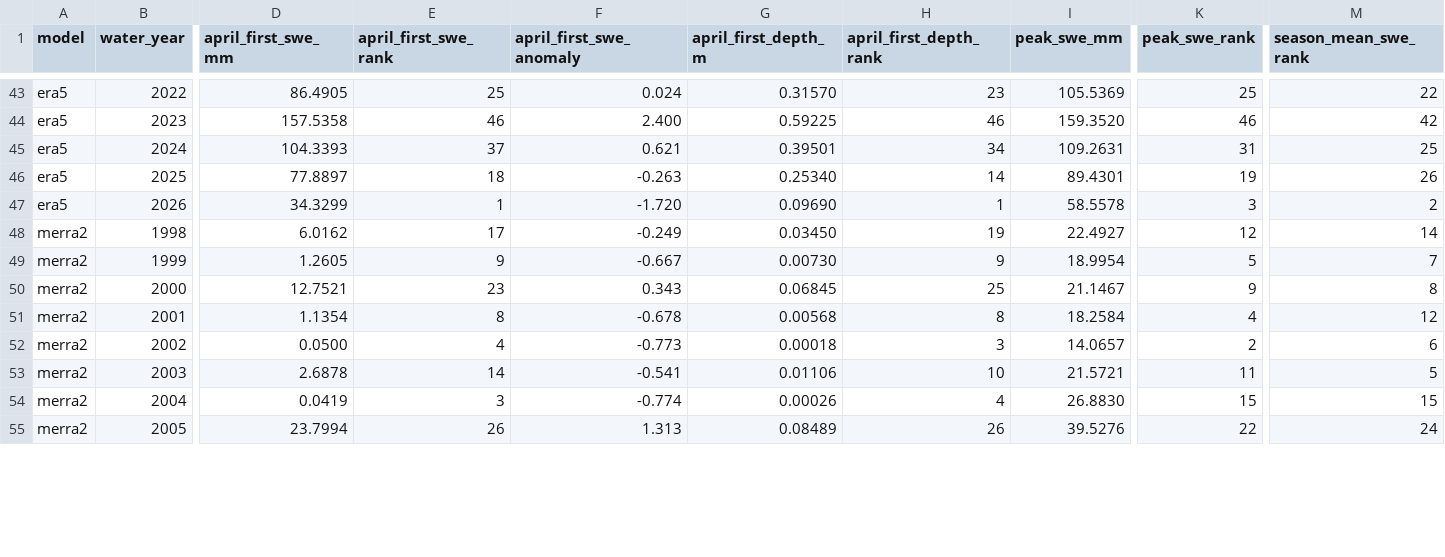
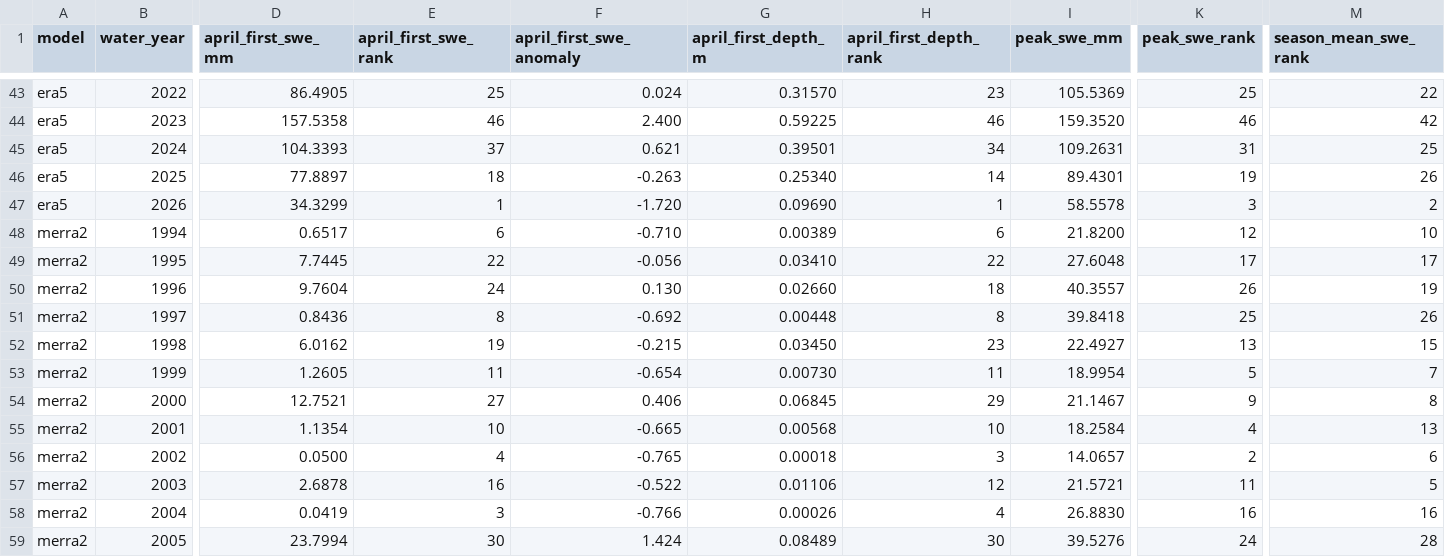
Before and after one commit to responsible-genai-hackweek/earth-eval, a CSV file: merra_modis_comparison/results/water_year_statistics.csv, drawn as a sheet; only a part is shown, gaps mark what is left out; addresses are those after the commit; rows hold the shown columns only; the diff covers the shown part only; the diff names each change by its address in the sheet, - before the commit and + after, or states it on an @@ line.

```diff
--- a/merra_modis_comparison/results/water_year_statistics.csv
+++ b/merra_modis_comparison/results/water_year_statistics.csv
+row 48: merra2 | 1994 | 0.6517 | 6 | -0.710 | 0.00389 | 6 | 21.8200 | 12 | 10
+row 49: merra2 | 1995 | 7.7445 | 22 | -0.056 | 0.03410 | 22 | 27.6048 | 17 | 17
+row 50: merra2 | 1996 | 9.7604 | 24 | 0.130 | 0.02660 | 18 | 40.3557 | 26 | 19
+row 51: merra2 | 1997 | 0.8436 | 8 | -0.692 | 0.00448 | 8 | 39.8418 | 25 | 26
-E52 (april_first_swe_rank): 17
+E52 (april_first_swe_rank): 19
-F52 (april_first_swe_anomaly): -0.249
+F52 (april_first_swe_anomaly): -0.215
-H52 (april_first_depth_rank): 19
+H52 (april_first_depth_rank): 23
-K52 (peak_swe_rank): 12
+K52 (peak_swe_rank): 13
-M52 (season_mean_swe_rank): 14
+M52 (season_mean_swe_rank): 15
-E53 (april_first_swe_rank): 9
+E53 (april_first_swe_rank): 11
-F53 (april_first_swe_anomaly): -0.667
+F53 (april_first_swe_anomaly): -0.654
-H53 (april_first_depth_rank): 9
+H53 (april_first_depth_rank): 11
-E54 (april_first_swe_rank): 23
+E54 (april_first_swe_rank): 27
-F54 (april_first_swe_anomaly): 0.343
+F54 (april_first_swe_anomaly): 0.406
-H54 (april_first_depth_rank): 25
+H54 (april_first_depth_rank): 29
-E55 (april_first_swe_rank): 8
+E55 (april_first_swe_rank): 10
-F55 (april_first_swe_anomaly): -0.678
+F55 (april_first_swe_anomaly): -0.665
-H55 (april_first_depth_rank): 8
+H55 (april_first_depth_rank): 10
-M55 (season_mean_swe_rank): 12
+M55 (season_mean_swe_rank): 13
-F56 (april_first_swe_anomaly): -0.773
+F56 (april_first_swe_anomaly): -0.765
-E57 (april_first_swe_rank): 14
+E57 (april_first_swe_rank): 16
-F57 (april_first_swe_anomaly): -0.541
+F57 (april_first_swe_anomaly): -0.522
-H57 (april_first_depth_rank): 10
+H57 (april_first_depth_rank): 12
-F58 (april_first_swe_anomaly): -0.774
+F58 (april_first_swe_anomaly): -0.766
-K58 (peak_swe_rank): 15
+K58 (peak_swe_rank): 16
-M58 (season_mean_swe_rank): 15
+M58 (season_mean_swe_rank): 16
-E59 (april_first_swe_rank): 26
+E59 (april_first_swe_rank): 30
-F59 (april_first_swe_anomaly): 1.313
+F59 (april_first_swe_anomaly): 1.424
-H59 (april_first_depth_rank): 26
+H59 (april_first_depth_rank): 30
-K59 (peak_swe_rank): 22
+K59 (peak_swe_rank): 24
-M59 (season_mean_swe_rank): 24
+M59 (season_mean_swe_rank): 28
```
Also changed, not shown: 88 edited cells elsewhere in this file, 23 other files.
